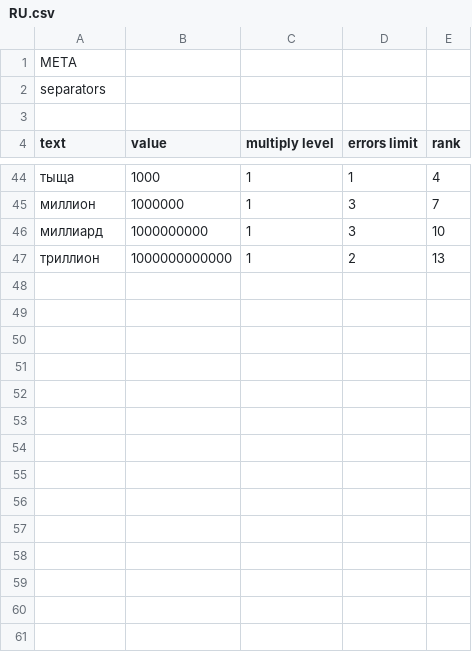
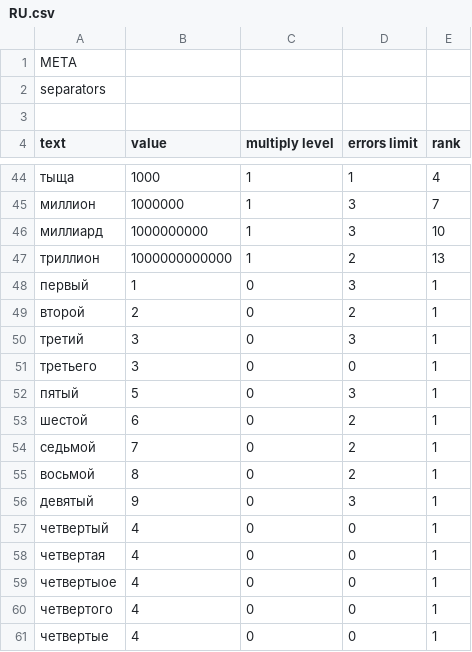
Before and after one commit to alordash/parse-word-to-number, a CSV file: lib/expressions/RU.csv, drawn as a sheet; only a part is shown, gaps mark what is left out; the diff names each change by its address in the sheet, - before the commit and + after, or states it on an @@ line.

```diff
--- a/lib/expressions/RU.csv
+++ b/lib/expressions/RU.csv
+row 48: первый | 1 | 0 | 3 | 1
+row 49: второй | 2 | 0 | 2 | 1
+row 50: третий | 3 | 0 | 3 | 1
+row 51: третьего | 3 | 0 | 0 | 1
+row 52: пятый | 5 | 0 | 3 | 1
+row 53: шестой | 6 | 0 | 2 | 1
+row 54: седьмой | 7 | 0 | 2 | 1
+row 55: восьмой | 8 | 0 | 2 | 1
+row 56: девятый | 9 | 0 | 3 | 1
+row 57: четвертый | 4 | 0 | 0 | 1
+row 58: четвертая | 4 | 0 | 0 | 1
+row 59: четвертыое | 4 | 0 | 0 | 1
+row 60: четвертого | 4 | 0 | 0 | 1
+row 61: четвертые | 4 | 0 | 0 | 1
```
Also changed, not shown: lib/expressions/EN.csv, 2 other files.
